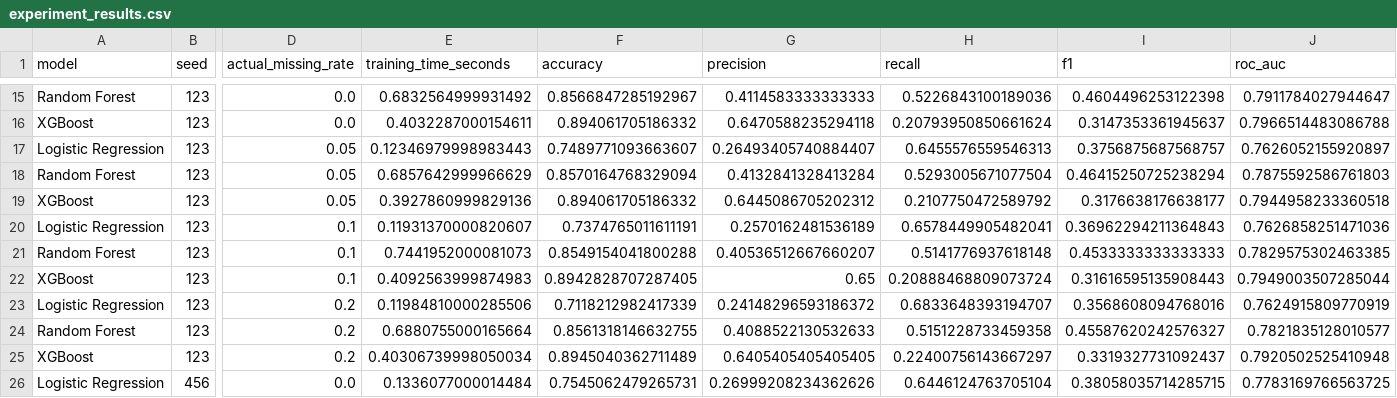
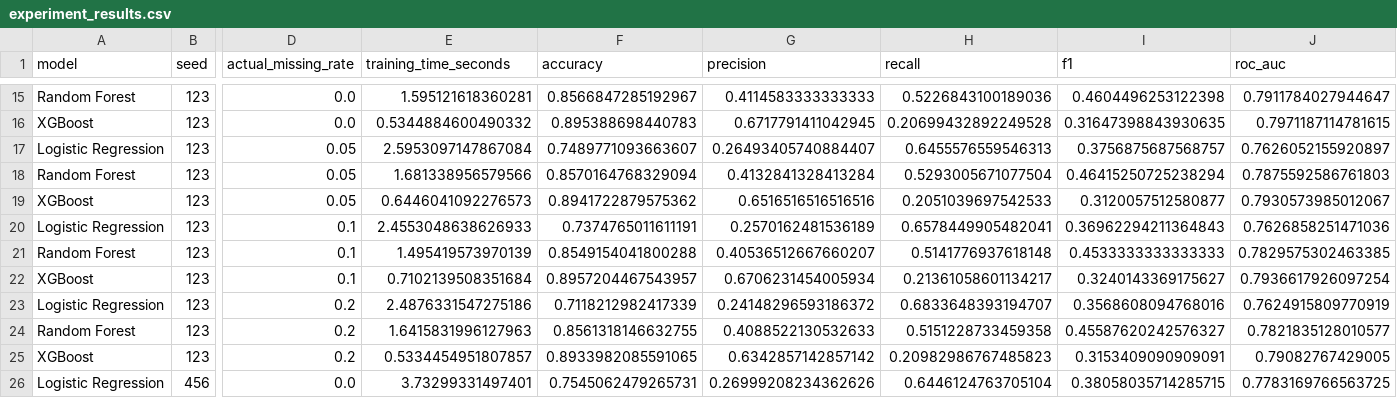
Before and after one commit to maansireddyjakkidi/ai-strategic-decision-intelligence, a CSV file: results/tables/experiment_results.csv, drawn as a sheet; only a part is shown, gaps mark what is left out; the diff covers the shown part only; the diff names each change by its address in the sheet, - before the commit and + after, or states it on an @@ line.

```diff
--- a/results/tables/experiment_results.csv
+++ b/results/tables/experiment_results.csv
-E15 (training_time_seconds): 0.6832564999931492
+E15 (training_time_seconds): 1.595121618360281
-E16 (training_time_seconds): 0.4032287000154611
+E16 (training_time_seconds): 0.5344884600490332
-F16 (accuracy): 0.894061705186332
+F16 (accuracy): 0.895388698440783
-G16 (precision): 0.6470588235294118
+G16 (precision): 0.6717791411042945
-H16 (recall): 0.20793950850661624
+H16 (recall): 0.20699432892249528
-I16 (f1): 0.3147353361945637
+I16 (f1): 0.31647398843930635
-J16 (roc_auc): 0.7966514483086788
+J16 (roc_auc): 0.7971187114781615
-E17 (training_time_seconds): 0.12346979998983443
+E17 (training_time_seconds): 2.5953097147867084
-E18 (training_time_seconds): 0.6857642999966629
+E18 (training_time_seconds): 1.681338956579566
-E19 (training_time_seconds): 0.3927860999829136
+E19 (training_time_seconds): 0.6446041092276573
-F19 (accuracy): 0.894061705186332
+F19 (accuracy): 0.8941722879575362
-G19 (precision): 0.6445086705202312
+G19 (precision): 0.6516516516516516
-H19 (recall): 0.2107750472589792
+H19 (recall): 0.2051039697542533
-I19 (f1): 0.3176638176638177
+I19 (f1): 0.3120057512580877
-J19 (roc_auc): 0.7944958233360518
+J19 (roc_auc): 0.7930573985012067
-E20 (training_time_seconds): 0.11931370000820607
+E20 (training_time_seconds): 2.4553048638626933
-E21 (training_time_seconds): 0.7441952000081073
+E21 (training_time_seconds): 1.495419573970139
-E22 (training_time_seconds): 0.4092563999874983
+E22 (training_time_seconds): 0.7102139508351684
-F22 (accuracy): 0.8942828707287405
+F22 (accuracy): 0.8957204467543957
-G22 (precision): 0.65
+G22 (precision): 0.6706231454005934
-H22 (recall): 0.20888468809073724
+H22 (recall): 0.21361058601134217
-I22 (f1): 0.31616595135908443
+I22 (f1): 0.3240143369175627
-J22 (roc_auc): 0.7949003507285044
+J22 (roc_auc): 0.7936617926097254
-E23 (training_time_seconds): 0.11984810000285506
+E23 (training_time_seconds): 2.4876331547275186
-E24 (training_time_seconds): 0.6880755000165664
+E24 (training_time_seconds): 1.6415831996127963
-E25 (training_time_seconds): 0.40306739998050034
+E25 (training_time_seconds): 0.5334454951807857
-F25 (accuracy): 0.8945040362711489
+F25 (accuracy): 0.8933982085591065
-G25 (precision): 0.6405405405405405
+G25 (precision): 0.6342857142857142
-H25 (recall): 0.22400756143667297
+H25 (recall): 0.20982986767485823
-I25 (f1): 0.3319327731092437
+I25 (f1): 0.3153409090909091
-J25 (roc_auc): 0.7920502525410948
+J25 (roc_auc): 0.79082767429005
-E26 (training_time_seconds): 0.1336077000014484
+E26 (training_time_seconds): 3.73299331497401
```
Also changed, not shown: 124 edited cells elsewhere in this file, results/tables/experiment_summary.csv, results/tables/paper_results_table.csv, 6 other files.
